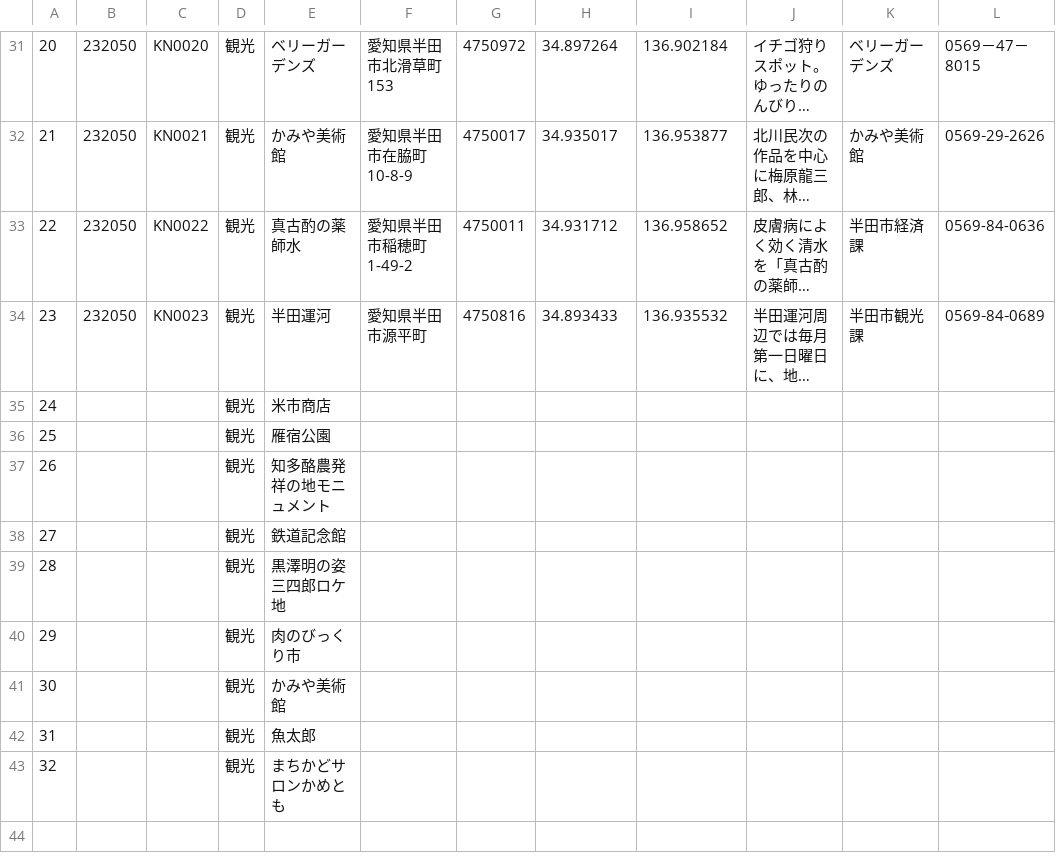
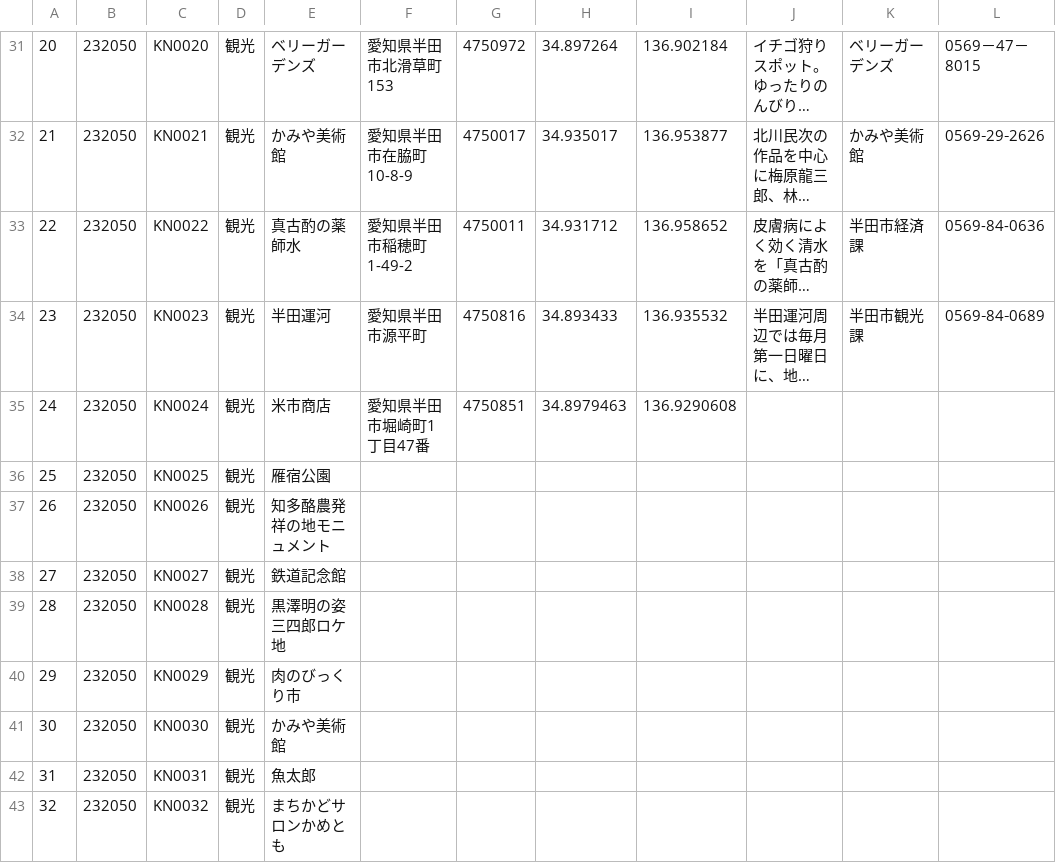
Before and after one commit to handa-odpo/handa-tourist-facility, a CSV file: handa_tourist_facility_list_with_tag.csv, drawn as a sheet; only a part is shown, gaps mark what is left out; long unchanged cells end in …; the diff names each change by its address in the sheet, - before the commit and + after, or states it on an @@ line.

Commit message:
idの追加

```diff
--- a/handa_tourist_facility_list_with_tag.csv
+++ b/handa_tourist_facility_list_with_tag.csv
-B35:B43: (empty)
+B35:B43: 232050
-C35: (empty)
+C35: KN0024
-F35: (empty)
+F35: 愛知県半田市堀崎町1丁目47番
-G35: (empty)
+G35: 4750851
-H35: (empty)
+H35: 34.8979463
-I35: (empty)
+I35: 136.9290608
-C36: (empty)
+C36: KN0025
-C37: (empty)
+C37: KN0026
-C38: (empty)
+C38: KN0027
-C39: (empty)
+C39: KN0028
-C40: (empty)
+C40: KN0029
-C41: (empty)
+C41: KN0030
-C42: (empty)
+C42: KN0031
-C43: (empty)
+C43: KN0032
```
